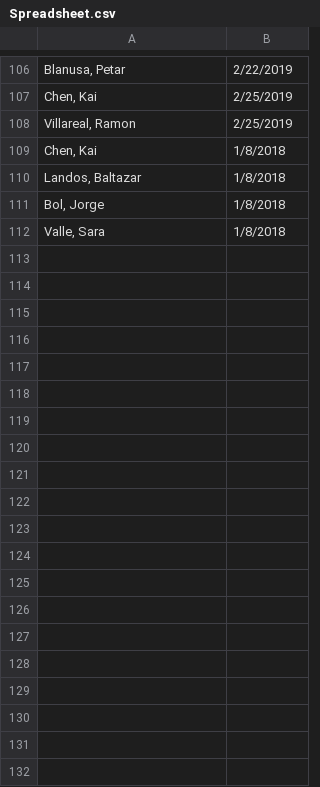
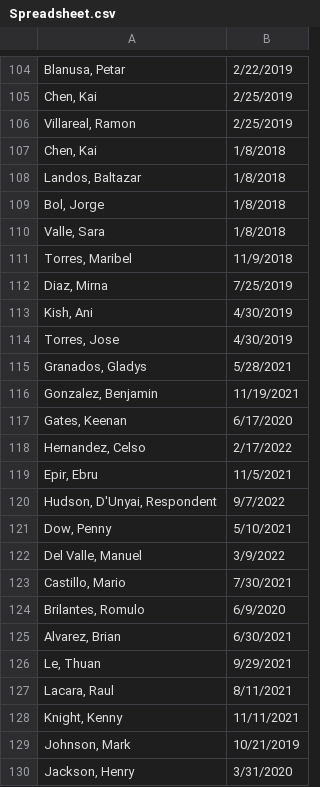
Before and after one commit to michael-marras/StanfordInternProject, a CSV file: Spreadsheet.csv, drawn as a sheet; only a part is shown, gaps mark what is left out; the diff covers the shown part only; the diff names each change by its address in the sheet, - before the commit and + after, or states it on an @@ line.

Commit message:
Script that goes through a list of names and dates in a csv file from a spreadsheet, and creates directories in their respective paths. The script also avoids making copies

```diff
--- a/Spreadsheet.csv
+++ b/Spreadsheet.csv
+row 111: Torres, Maribel | 11/9/2018
+row 112: Diaz, Mirna | 7/25/2019
+row 113: Kish, Ani | 4/30/2019
+row 114: Torres, Jose | 4/30/2019
+row 115: Granados, Gladys | 5/28/2021
+row 116: Gonzalez, Benjamin | 11/19/2021
+row 117: Gates, Keenan | 6/17/2020
+row 118: Hernandez, Celso | 2/17/2022
+row 119: Epir, Ebru | 11/5/2021
+row 120: Hudson, D'Unyai, Respondent | 9/7/2022
+row 121: Dow, Penny | 5/10/2021
+row 122: Del Valle, Manuel | 3/9/2022
+row 123: Castillo, Mario | 7/30/2021
+row 124: Brilantes, Romulo | 6/9/2020
+row 125: Alvarez, Brian | 6/30/2021
+row 126: Le, Thuan | 9/29/2021
+row 127: Lacara, Raul | 8/11/2021
+row 128: Knight, Kenny | 11/11/2021
+row 129: Johnson, Mark | 10/21/2019
+row 130: Jackson, Henry | 3/31/2020
```
Also changed, not shown: 37 added rows, 2 removed rows and 2 edited cells elsewhere in this file, 2 other files.
